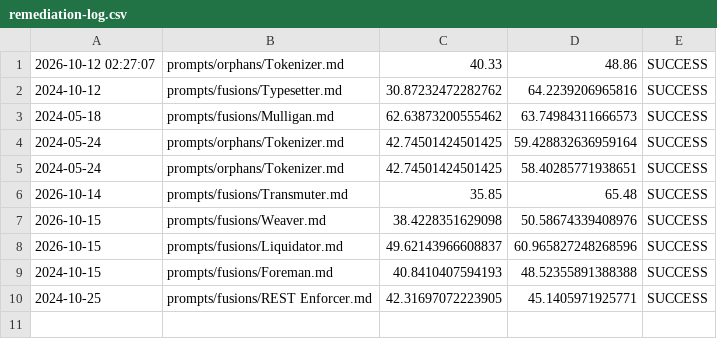
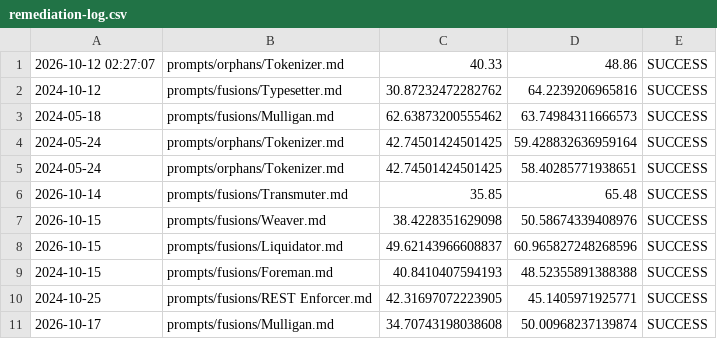
Before and after one commit to ekayaprod/jules-agent-roster, a CSV file: reports/roster-grading/remediation-log.csv, drawn as a sheet; the diff names each change by its address in the sheet, - before the commit and + after, or states it on an @@ line.

```diff
--- a/reports/roster-grading/remediation-log.csv
+++ b/reports/roster-grading/remediation-log.csv
+row 11: 2026-10-17 | prompts/fusions/Mulligan.md | 34.70743198038608 | 50.00968237139874 | SUCCESS
```
Also changed, not shown: 3 other files.
